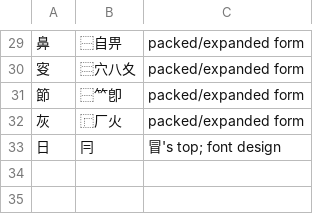
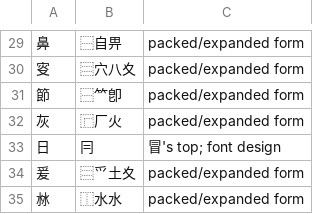
Before and after one commit to mkpoli/han2ids, a TSV file: data/component-variants.tsv, drawn as a sheet; only a part is shown, gaps mark what is left out; the diff names each change by its address in the sheet, - before the commit and + after, or states it on an @@ line.

```diff
--- a/data/component-variants.tsv
+++ b/data/component-variants.tsv
+row 34: 爰 | ⿳爫土夊 | packed/expanded form
+row 35: 沝 | ⿰水水 | packed/expanded form
```
Also changed, not shown: 4 other files.
